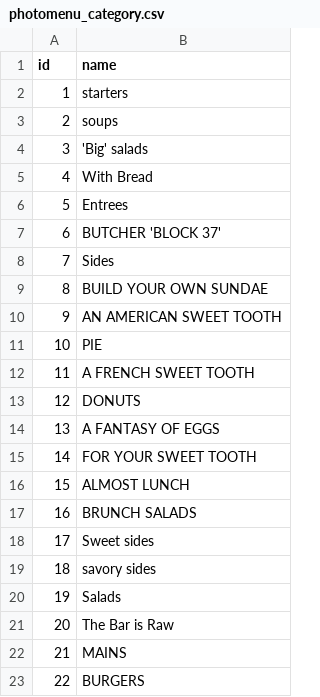
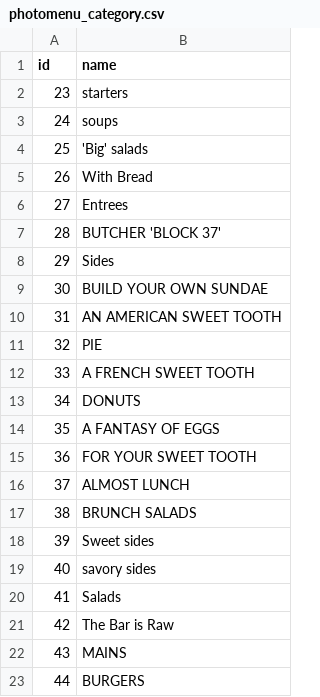
Before and after one commit to CJ517B/photomenu, a CSV file: lib/seeds/photomenu_category.csv, drawn as a sheet.

```diff
--- a/lib/seeds/photomenu_category.csv
+++ b/lib/seeds/photomenu_category.csv
@@ -1,23 +1,23 @@
 id,name
-1,starters
-2,soups
-3,'Big' salads
-4,With Bread
-5,Entrees
-6,BUTCHER 'BLOCK 37'
-7,Sides
-8,BUILD YOUR OWN SUNDAE
-9,AN AMERICAN SWEET TOOTH
-10,PIE
-11,A FRENCH SWEET TOOTH
-12,DONUTS
-13,A FANTASY OF EGGS
-14,FOR YOUR SWEET TOOTH
-15,ALMOST LUNCH
-16,BRUNCH SALADS
-17,Sweet sides
-18,savory sides
-19,Salads
-20,The Bar is Raw
-21,MAINS
-22,BURGERS
+23,starters
+24,soups
+25,'Big' salads
+26,With Bread
+27,Entrees
+28,BUTCHER 'BLOCK 37'
+29,Sides
+30,BUILD YOUR OWN SUNDAE
+31,AN AMERICAN SWEET TOOTH
+32,PIE
+33,A FRENCH SWEET TOOTH
+34,DONUTS
+35,A FANTASY OF EGGS
+36,FOR YOUR SWEET TOOTH
+37,ALMOST LUNCH
+38,BRUNCH SALADS
+39,Sweet sides
+40,savory sides
+41,Salads
+42,The Bar is Raw
+43,MAINS
+44,BURGERS
```
Also changed, not shown: lib/seeds/photomenu_menu_item.csv, 31 other files.
